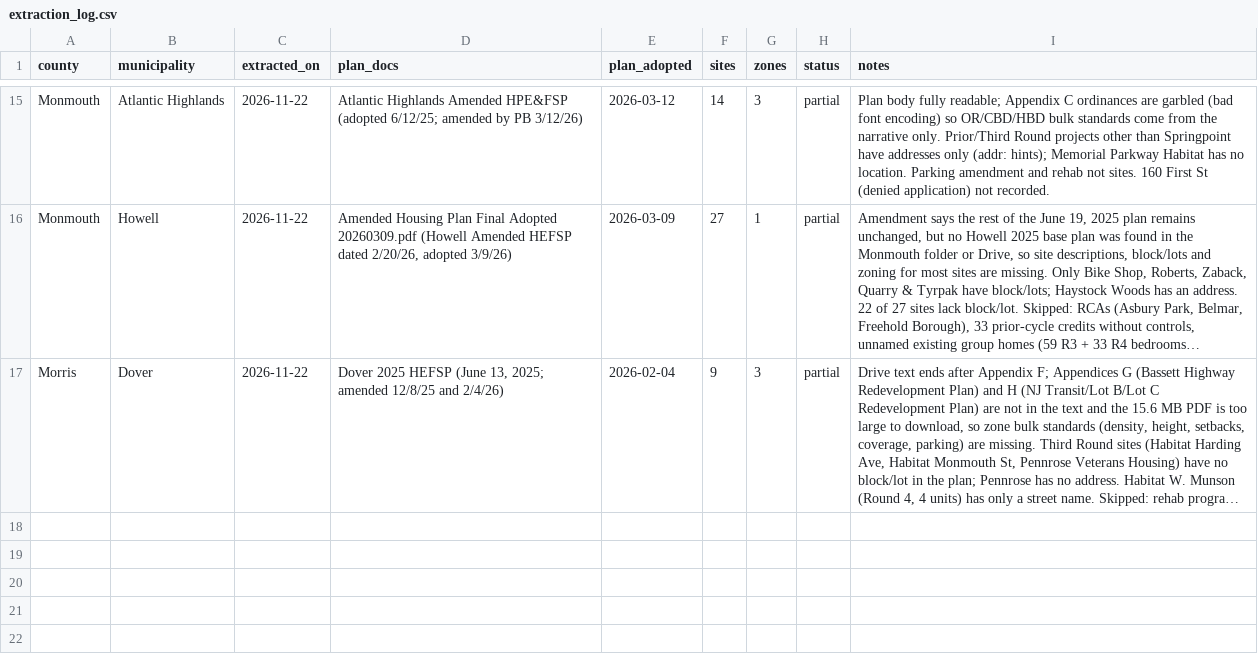
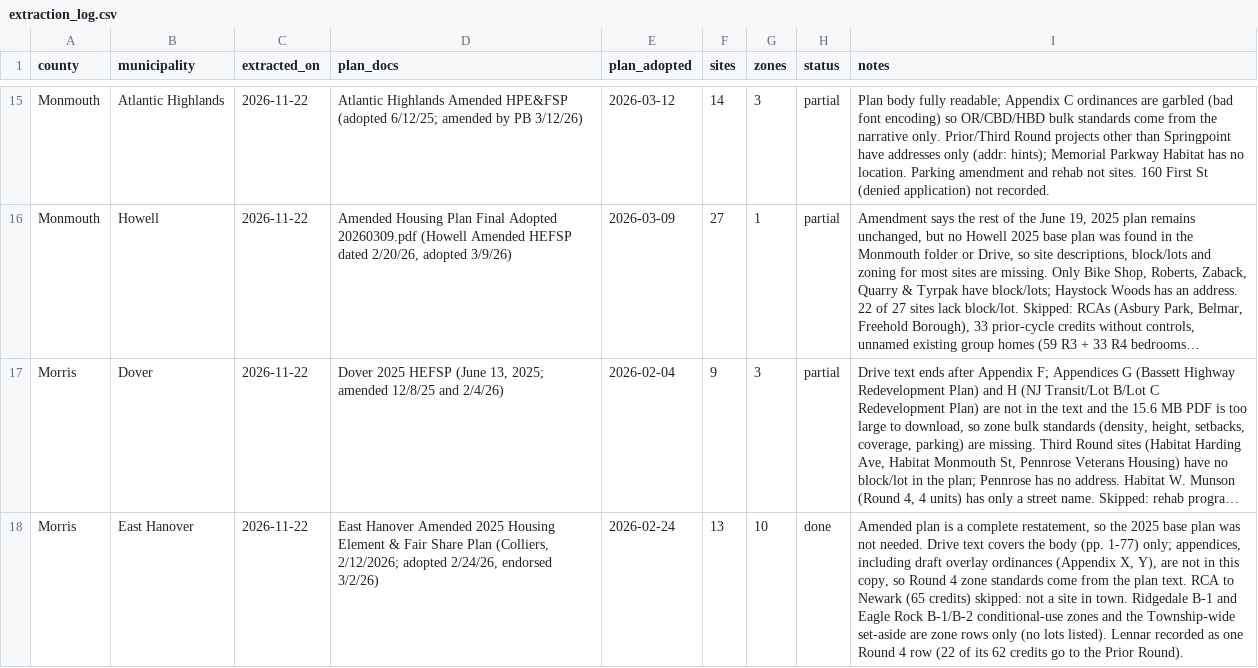
Before and after one commit to nickrogers280-coder/nj-round4-map, a CSV file: data/extraction_log.csv, drawn as a sheet; only a part is shown, gaps mark what is left out; long unchanged cells end in …; the diff names each change by its address in the sheet, - before the commit and + after, or states it on an @@ line.

```diff
--- a/data/extraction_log.csv
+++ b/data/extraction_log.csv
+row 18: Morris | East Hanover | 2026-11-22 | East Hanover Amended 2025 Housing Element & Fair Share Plan (Colliers, 2/12/2026; adopted 2/24/26, endorsed 3/2/26) | 2026-02-24 | 13 | 10 | done | Amended plan is a complete restatement, so the 2025 base plan was not needed. Drive text covers the body (pp. 1-77) only; appendices, including draft overlay ordinances (Appendix X, Y), are not in this copy, so Round 4 zone standards come from the plan text. RCA to Newark (65 credits) skipped: not a site in town. Ridgedale B-1 and Eagle Rock B-1/B-2 conditional-use zones and the Township-wide set-aside are zone rows only (no lots listed). Lennar recorded as one Round 4 row (22 of its 62 credits go to the Prior Round).
```
Also changed, not shown: 2 other files.
